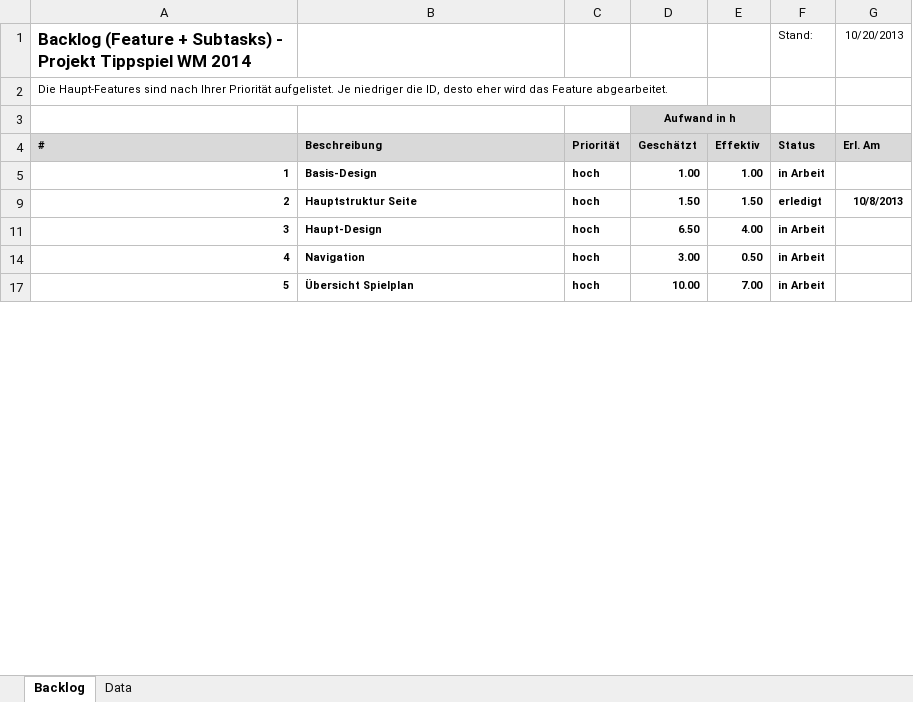
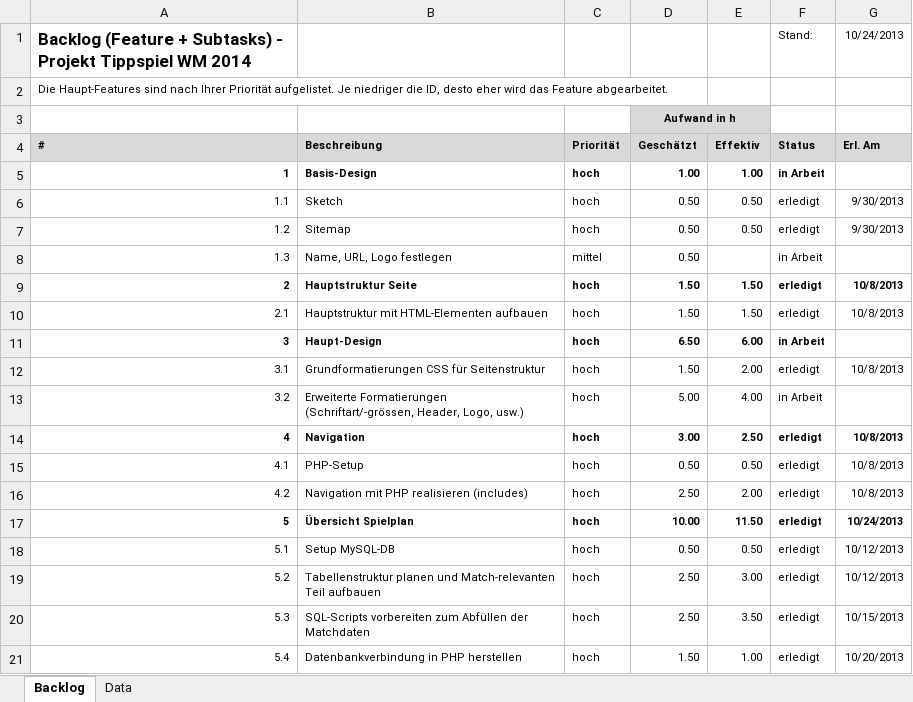
Before and after one commit to f4nky/ch.bfh.bti7054.w2013.q.TippspielWM2014, an Excel workbook: TippspielWM2014/_doc/backlog/backlog.xlsx, sheet Backlog, drawn as a sheet; only a part is shown; values as stored, in another font and other column widths than the file's, no borders; conditional formats not drawn; the diff covers the shown part only; the diff names each change by its address in the sheet, - before the commit and + after, or states it on an @@ line.

Commit message:
backlog updated

```diff
--- a/TippspielWM2014/_doc/backlog/backlog.xlsx (sheet Backlog)
+++ b/TippspielWM2014/_doc/backlog/backlog.xlsx (sheet Backlog)
-G1 (Erl. Am): 10/20/2013
+G1 (Erl. Am): 10/24/2013
@@ row 6 unhidden: 1.1 | Sketch | hoch | 0.50 | 0.50 | erledigt | 9/30/2013 @@
@@ row 7 unhidden: 1.2 | Sitemap | hoch | 0.50 | 0.50 | erledigt | 9/30/2013 @@
@@ row 8 unhidden: 1.3 | Name, URL, Logo festlegen | mittel | 0.50 |  | in Arbeit @@
@@ row 10 unhidden: 2.1 | Hauptstruktur mit HTML-Elementen aufbauen | hoch | 1.50 | 1.50 | erledigt | 10/8/2013 @@
-E11 (Effektiv): 4.00
+E11 (Effektiv): 6.00
@@ row 12 unhidden: 3.1 | Grundformatierungen CSS für Seitenstruktur | hoch | 1.50 | 2.00 | erledigt | 10/8/2013 @@
+row 13: 3.2 | Erweiterte Formatierungen (Schriftart/-grössen, Header, Logo, usw.) | hoch | 5.00 | 4.00 | in Arbeit
-E14 (Effektiv): 0.50
+E14 (Effektiv): 2.50
-F14 (Status): in Arbeit
+F14 (Status): erledigt
-G14 (Erl. Am): (empty)
+G14 (Erl. Am): 10/8/2013
@@ row 15 unhidden: 4.1 | PHP-Setup | hoch | 0.50 | 0.50 | erledigt | 10/8/2013 @@
+row 16: 4.2 | Navigation mit PHP realisieren (includes) | hoch | 2.50 | 2.00 | erledigt | 10/8/2013
-E17 (Effektiv): 7.00
+E17 (Effektiv): 11.50
-F17 (Status): in Arbeit
+F17 (Status): erledigt
-G17 (Erl. Am): (empty)
+G17 (Erl. Am): 10/24/2013
@@ row 18 unhidden: 5.1 | Setup MySQL-DB | hoch | 0.50 | 0.50 | erledigt | 10/12/2013 @@
@@ row 19 unhidden: 5.2 | Tabellenstruktur planen und Match-relevanten Teil aufbauen | hoch | 2.50 | 3.00 | erledigt | 10/12/2013 @@
@@ row 20 unhidden: 5.3 | SQL-Scripts vorbereiten zum Abfüllen der Matchdaten | hoch | 2.50 | 3.50 | erledigt | 10/15/2013 @@
+row 21: 5.4 | Datenbankverbindung in PHP herstellen | hoch | 1.50 | 1.00 | erledigt | 10/20/2013
```
Also changed, not shown: 2 added rows, 27 hidden or unhidden rows and 2 edited cells elsewhere in this sheet.
